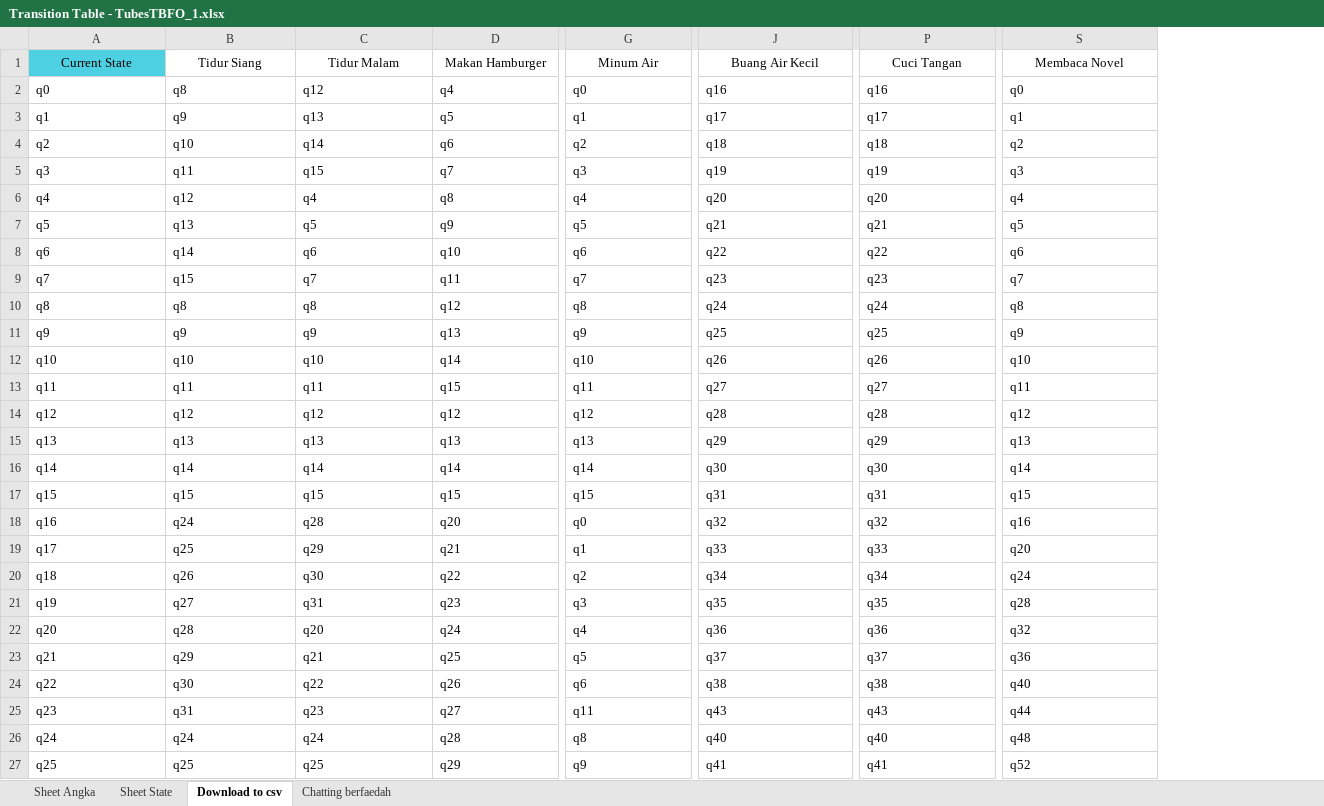
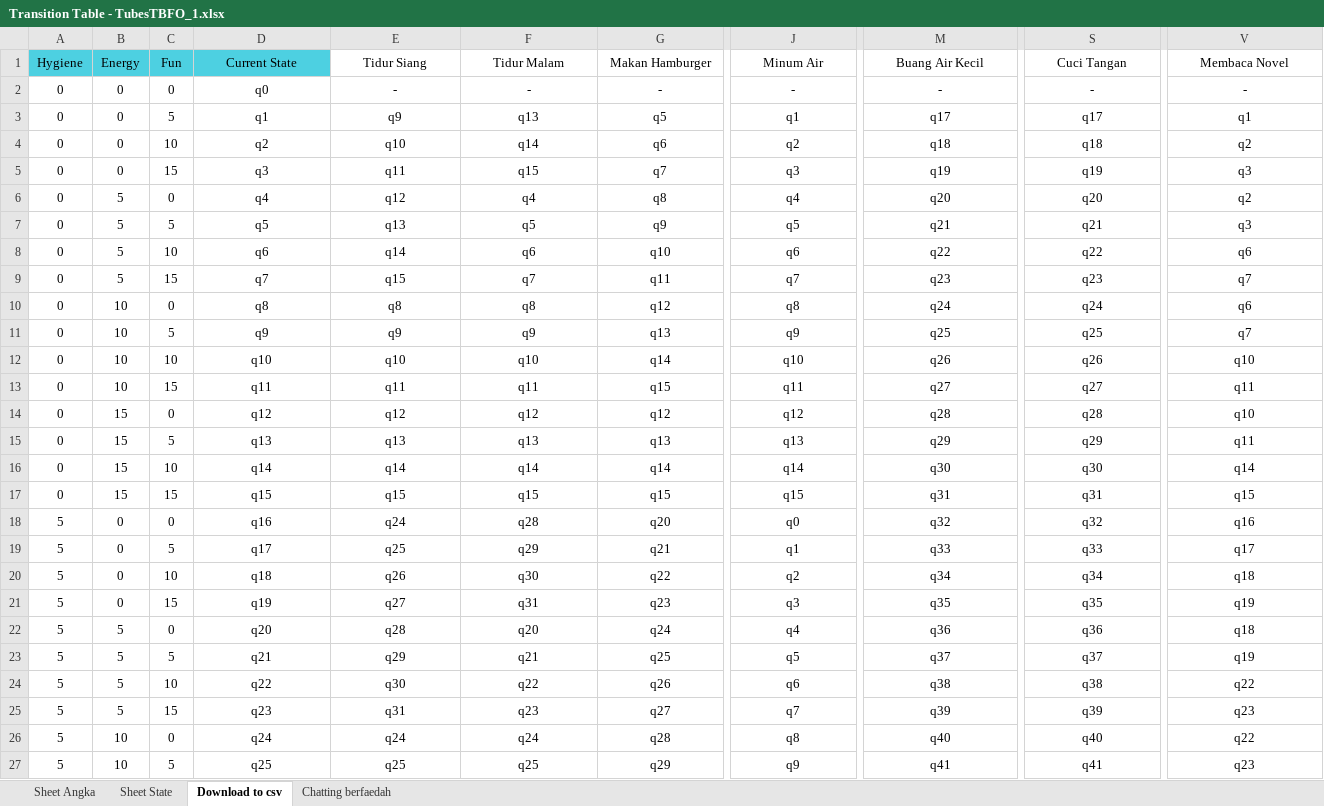
Before and after one commit to BaconLover307/TubesTBFO_1, an Excel workbook: Transition Table - TubesTBFO_1.xlsx, sheet Download to csv, drawn as a sheet; only a part is shown, gaps mark what is left out; values as stored, in another font and other column widths than the file's, no borders; charts and pictures and table styles not drawn; addresses are those after the commit; the diff covers the shown part only; the diff names each change by its address in the sheet, - before the commit and + after, or states it on an @@ line.

```diff
--- a/Transition Table - TubesTBFO_1.xlsx (sheet Download to csv)
+++ b/Transition Table - TubesTBFO_1.xlsx (sheet Download to csv)
+column A (Hygiene), rows 2-27: 0 | 0 | 0 | 0 | 0 | 0 | 0 | 0 | 0 | 0 | 0 | 0 | 0 | 0 | 0 | 0 | 5 | 5 | 5 | 5 | 5 | 5 | 5 | 5 | 5 | 5
+column B (Energy), rows 2-27: 0 | 0 | 0 | 0 | 5 | 5 | 5 | 5 | 10 | 10 | 10 | 10 | 15 | 15 | 15 | 15 | 0 | 0 | 0 | 0 | 5 | 5 | 5 | 5 | 10 | 10
+column C (Fun), rows 2-27: 0 | 5 | 10 | 15 | 0 | 5 | 10 | 15 | 0 | 5 | 10 | 15 | 0 | 5 | 10 | 15 | 0 | 5 | 10 | 15 | 0 | 5 | 10 | 15 | 0 | 5
-D2:V27 alignment: left
+D2:V27 alignment: center
-E2 (Tidur Siang): q8
+E2 (Tidur Siang): -
-F2 (Tidur Malam): q12
+F2 (Tidur Malam): -
-G2 (Makan Hamburger): q4
+G2 (Makan Hamburger): -
-J2 (Minum Air): q0
+J2 (Minum Air): -
-M2 (Buang Air Kecil): q16
+M2 (Buang Air Kecil): -
-S2 (Cuci Tangan): q16
+S2 (Cuci Tangan): -
-V2 (Membaca Novel): q0
+V2 (Membaca Novel): -
-V6 (Membaca Novel): q4
+V6 (Membaca Novel): q2
-V7 (Membaca Novel): q5
+V7 (Membaca Novel): q3
-V10 (Membaca Novel): q8
+V10 (Membaca Novel): q6
-V11 (Membaca Novel): q9
+V11 (Membaca Novel): q7
-V14 (Membaca Novel): q12
+V14 (Membaca Novel): q10
-V15 (Membaca Novel): q13
+V15 (Membaca Novel): q11
-V19 (Membaca Novel): q20
+V19 (Membaca Novel): q17
-V20 (Membaca Novel): q24
+V20 (Membaca Novel): q18
-V21 (Membaca Novel): q28
+V21 (Membaca Novel): q19
-V22 (Membaca Novel): q32
+V22 (Membaca Novel): q18
-V23 (Membaca Novel): q36
+V23 (Membaca Novel): q19
-V24 (Membaca Novel): q40
+V24 (Membaca Novel): q22
-J25 (Minum Air): q11
+J25 (Minum Air): q7
-M25 (Buang Air Kecil): q43
+M25 (Buang Air Kecil): q39
-S25 (Cuci Tangan): q43
+S25 (Cuci Tangan): q39
-V25 (Membaca Novel): q44
+V25 (Membaca Novel): q23
-V26 (Membaca Novel): q48
+V26 (Membaca Novel): q22
-V27 (Membaca Novel): q52
+V27 (Membaca Novel): q23
```
Also changed, not shown: 63 edited cells and cell formats elsewhere in this sheet, sheet Sheet State, sheet Sheet Angka, formulas that keep their value, charts or pictures, 2 other files.
